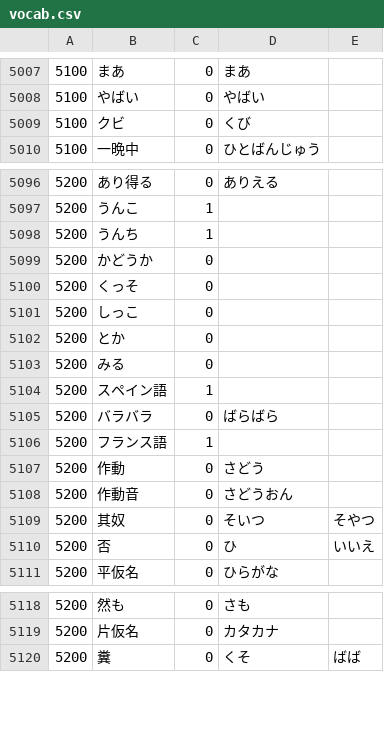
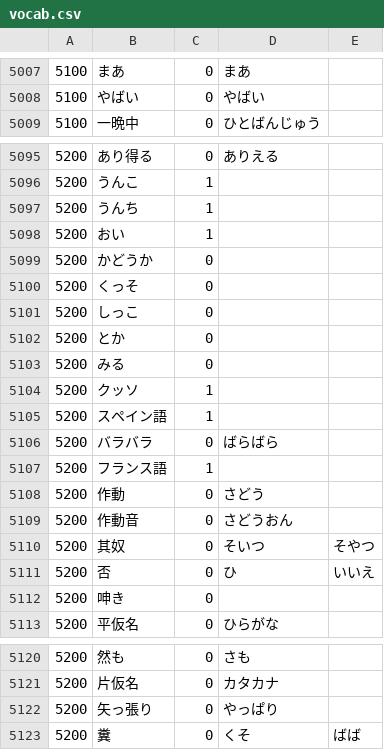
Before and after one commit to nevdelap/nevsjapanesevocab, a CSV file: vocab.csv, drawn as a sheet; only a part is shown, gaps mark what is left out; removed rows and columns are numbered as before the commit, all else as after; the diff covers the shown part only; the diff names each change by its address in the sheet, - before the commit and + after, or states it on an @@ line.

Commit message:
vocab

```diff
--- a/vocab.csv
+++ b/vocab.csv
-row 5009: 5100 | クビ | 0 | くび
+row 5098: 5200 | おい | 1
+row 5104: 5200 | クッソ | 1
+row 5112: 5200 | 呻き | 0
+row 5122: 5200 | 矢っ張り | 0 | やっぱり
```
Also changed, not shown: 2 edited cells elsewhere in this file.
